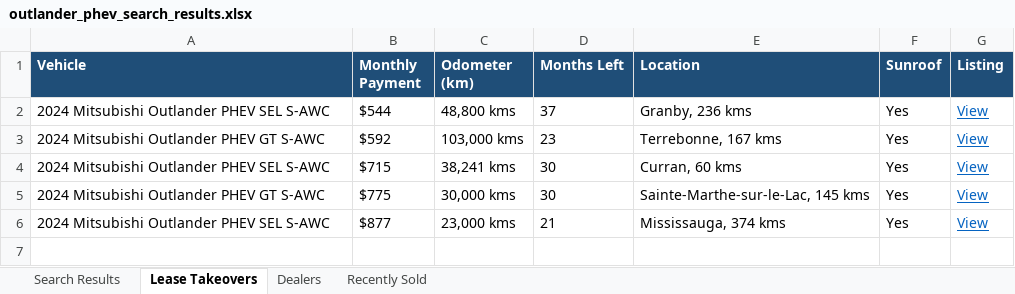
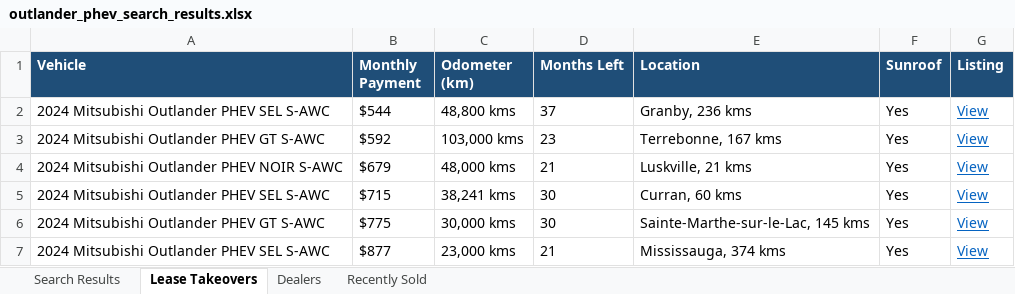
Before and after one commit to mdnaseershah/vehicle-search-automation, an Excel workbook: outlander_phev_search_results.xlsx, sheet Lease Takeovers, drawn as a sheet; values as stored, in another font and other column widths than the file's, no borders; the diff names each change by its address in the sheet, - before the commit and + after, or states it on an @@ line.

```diff
--- a/outlander_phev_search_results.xlsx (sheet Lease Takeovers)
+++ b/outlander_phev_search_results.xlsx (sheet Lease Takeovers)
+row 4: 2024 Mitsubishi Outlander PHEV NOIR S-AWC | $679 | 48,000 kms | 21 | Luskville, 21 kms | Yes | View
```
Also changed, not shown: sheet Recently Sold, sheet Search Results, 3 other files.
